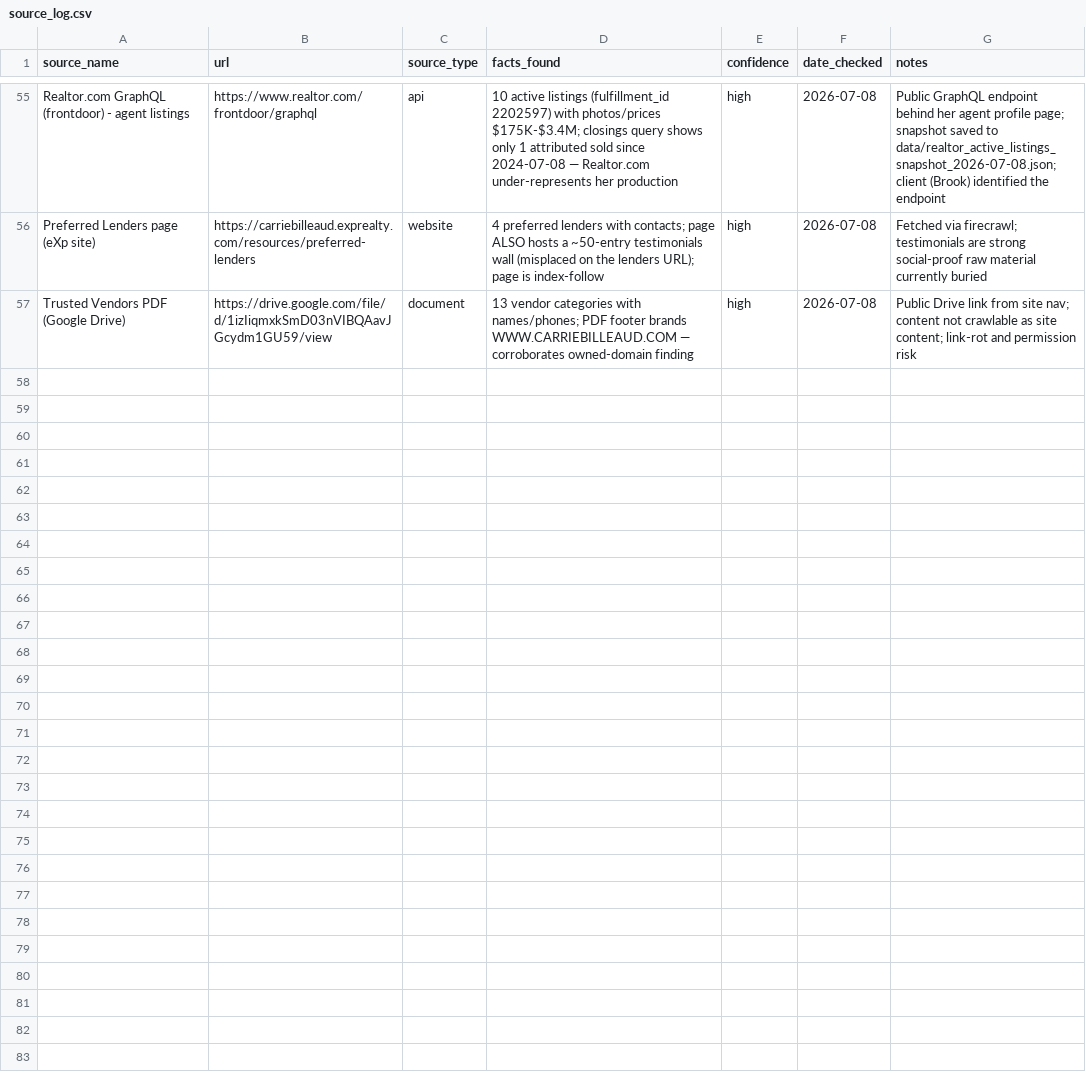
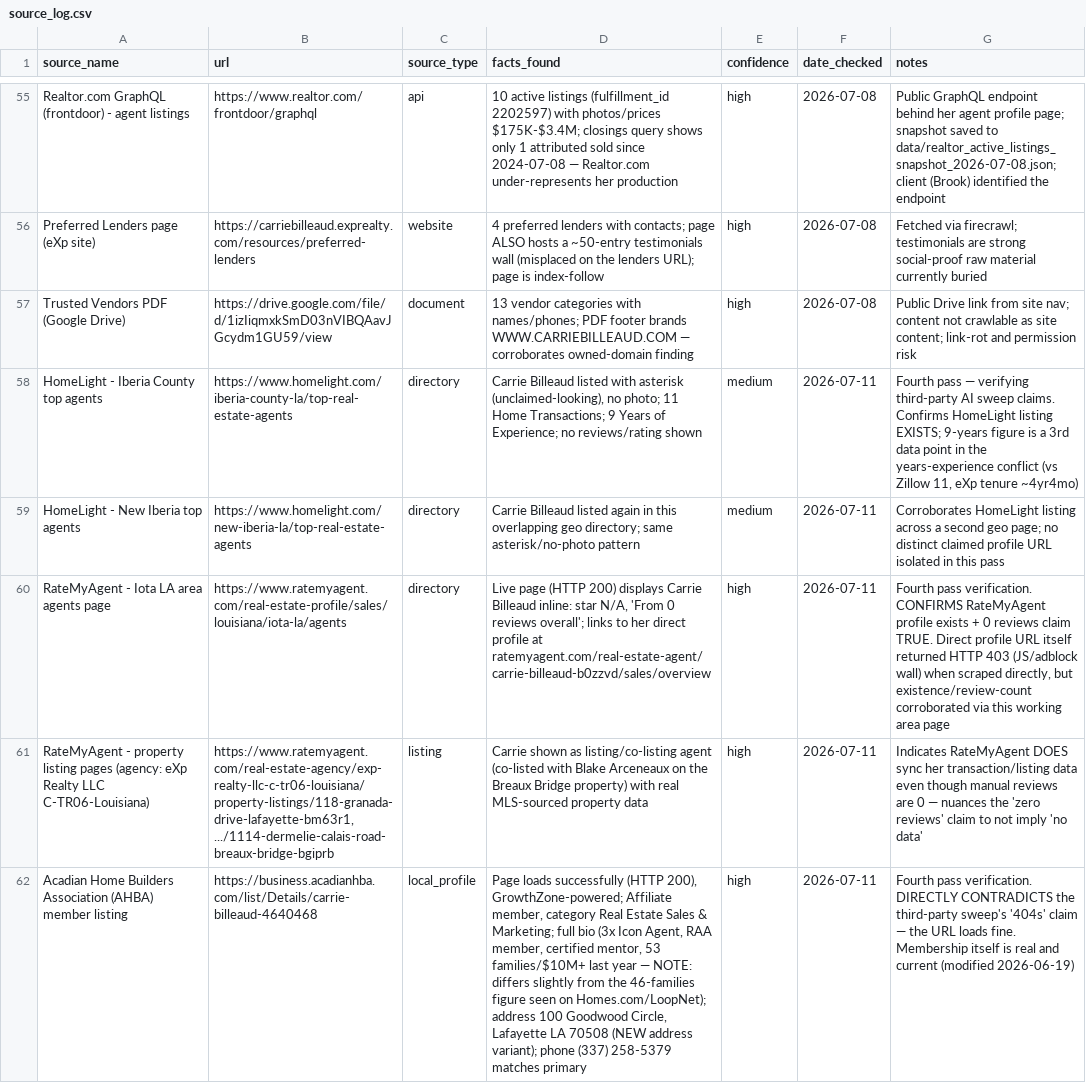
Before and after one commit to Departure7040/CarriesWebsite, a CSV file: data/source_log.csv, drawn as a sheet; only a part is shown, gaps mark what is left out; the diff covers the shown part only; the diff names each change by its address in the sheet, - before the commit and + after, or states it on an @@ line.

```diff
--- a/data/source_log.csv
+++ b/data/source_log.csv
+row 58: HomeLight - Iberia County top agents | https://www.homelight.com/iberia-county-la/top-real-estate-agents | directory | Carrie Billeaud listed with asterisk (unclaimed-looking), no photo; 11 Home Transactions; 9 Years of Experience; no reviews/rating shown | medium | 2026-07-11 | Fourth pass — verifying third-party AI sweep claims. Confirms HomeLight listing EXISTS; 9-years figure is a 3rd data point in the years-experience conflict (vs Zillow 11, eXp tenure ~4yr4mo)
+row 59: HomeLight - New Iberia top agents | https://www.homelight.com/new-iberia-la/top-real-estate-agents | directory | Carrie Billeaud listed again in this overlapping geo directory; same asterisk/no-photo pattern | medium | 2026-07-11 | Corroborates HomeLight listing across a second geo page; no distinct claimed profile URL isolated in this pass
+row 60: RateMyAgent - Iota LA area agents page | https://www.ratemyagent.com/real-estate-profile/sales/louisiana/iota-la/agents | directory | Live page (HTTP 200) displays Carrie Billeaud inline: star N/A, 'From 0 reviews overall'; links to her direct profile at ratemyagent.com/real-estate-agent/carrie-billeaud-b0zzvd/sales/overview | high | 2026-07-11 | Fourth pass verification. CONFIRMS RateMyAgent profile exists + 0 reviews claim TRUE. Direct profile URL itself returned HTTP 403 (JS/adblock wall) when scraped directly, but existence/review-count corroborated via this working area page
+row 61: RateMyAgent - property listing pages (agency: eXp Realty LLC C-TR06-Louisiana) | https://www.ratemyagent.com/real-estate-agency/exp-realty-llc-c-tr06-louisiana/property-listings/118-granada-drive-lafayette-bm63r1, .../1114-dermelie-calais-road-breaux-bridge-bgiprb | listing | Carrie shown as listing/co-listing agent (co-listed with Blake Arceneaux on the Breaux Bridge property) with real MLS-sourced property data | high | 2026-07-11 | Indicates RateMyAgent DOES sync her transaction/listing data even though manual reviews are 0 — nuances the 'zero reviews' claim to not imply 'no data'
+row 62: Acadian Home Builders Association (AHBA) member listing | https://business.acadianhba.com/list/Details/carrie-billeaud-4640468 | local_profile | Page loads successfully (HTTP 200), GrowthZone-powered; Affiliate member, category Real Estate Sales & Marketing; full bio (3x Icon Agent, RAA member, certified mentor, 53 families/$10M+ last year — NOTE: differs slightly from the 46-families figure seen on Homes.com/LoopNet); address 100 Goodwood Circle, Lafayette LA 70508 (NEW address variant); phone (337) 258-5379 matches primary | high | 2026-07-11 | Fourth pass verification. DIRECTLY CONTRADICTS the third-party sweep's '404s' claim — the URL loads fine. Membership itself is real and current (modified 2026-06-19)
```
Also changed, not shown: 4 added rows elsewhere in this file, 5 other files.
